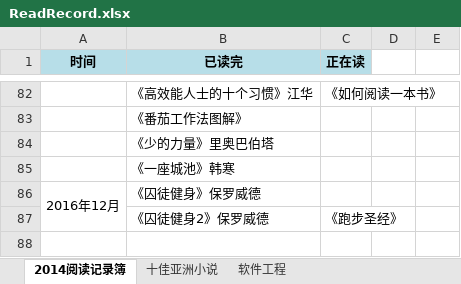
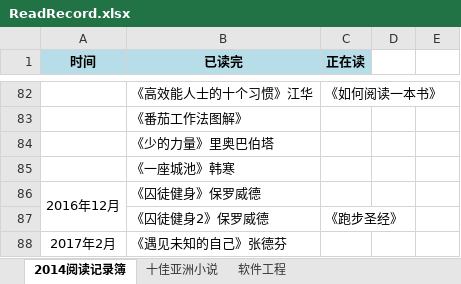
Before and after one commit to FutureFackbook/MyReadRecord, an Excel workbook: ReadRecord.xlsx, sheet 2014阅读记录簿, drawn as a sheet; only a part is shown, gaps mark what is left out; values as stored, in another font and other column widths than the file's, no borders; the diff names each change by its address in the sheet, - before the commit and + after, or states it on an @@ line.

Commit message:
遇见未知的自己 张德芬

```diff
--- a/ReadRecord.xlsx (sheet 2014阅读记录簿)
+++ b/ReadRecord.xlsx (sheet 2014阅读记录簿)
+row 88: 2017年2月 | 《遇见未知的自己》张德芬
```
Also changed, not shown: 1 other file.
